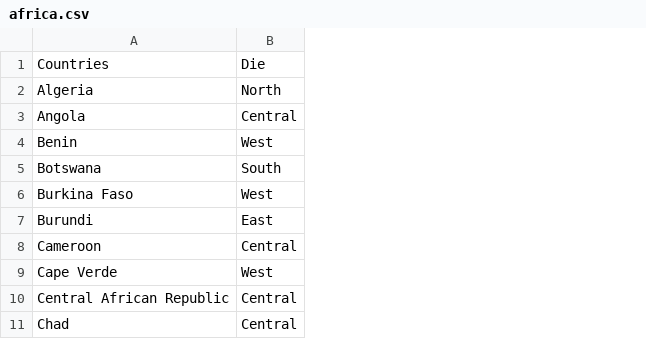
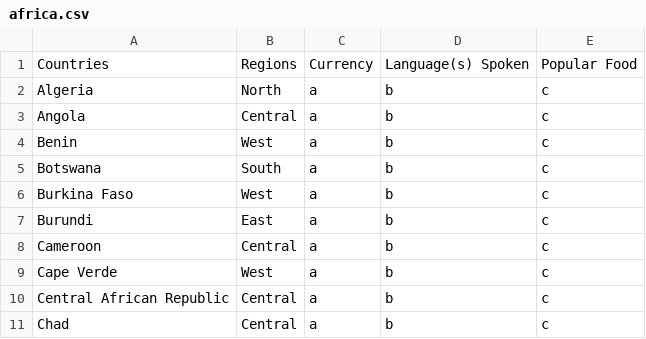
Before and after one commit to rsarwar/Java-Application, a CSV file: All Around the World of Africa/africa.csv, drawn as a sheet; only a part is shown; the diff names each change by its address in the sheet, - before the commit and + after, or states it on an @@ line.

Commit message:
expanded on csv data

```diff
--- a/All Around the World of Africa/africa.csv
+++ b/All Around the World of Africa/africa.csv
+column C, rows 1-11: Currency | a | a | a | a | a | a | a | a | a | a
+column D, rows 1-11: Language(s) Spoken | b | b | b | b | b | b | b | b | b | b
+column E, rows 1-11: Popular Food | c | c | c | c | c | c | c | c | c | c
-B1: Die
+B1: Regions
```
Also changed, not shown: 8 other files.
